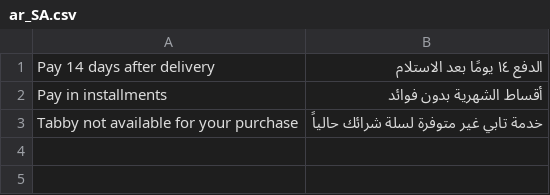
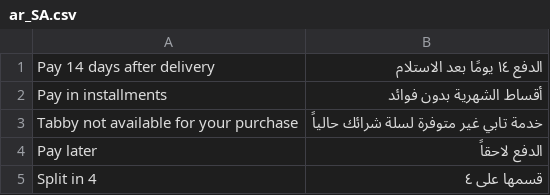
Before and after one commit to tabby-ai/m2-checkout, a CSV file: i18n/ar_SA.csv, drawn as a sheet.

Commit message:
Change default method names and translation

```diff
--- a/i18n/ar_SA.csv
+++ b/i18n/ar_SA.csv
@@ -3 +3,3 @@
 "Tabby not available for your purchase","خدمة تابي غير متوفرة لسلة شرائك حالياً"
+"Pay later","الدفع لاحقاً"
+"Split in 4","قسمها على ٤"
```
Also changed, not shown: 4 other files.
